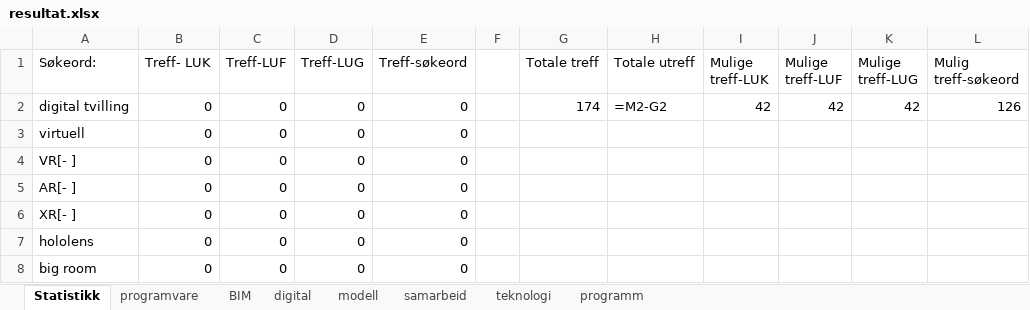
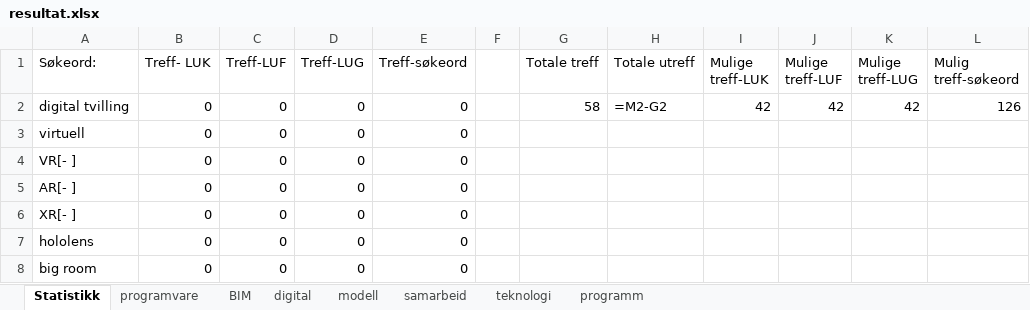
Before and after one commit to stianfuru/DIKU, an Excel workbook: resultat.xlsx, sheet Statistikk, drawn as a sheet; only a part is shown; values as stored, in another font and other column widths than the file's, no borders; formulas without a stored value are shown as written; charts and pictures not drawn; the diff names each change by its address in the sheet, - before the commit and + after, or states it on an @@ line.

```diff
--- a/resultat.xlsx (sheet Statistikk)
+++ b/resultat.xlsx (sheet Statistikk)
-G2 (Totale treff): 174
+G2 (Totale treff): 58
```
Also changed, not shown: 1 other file.
